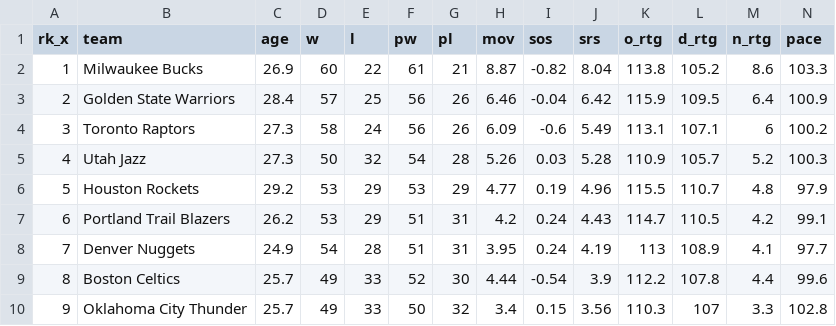
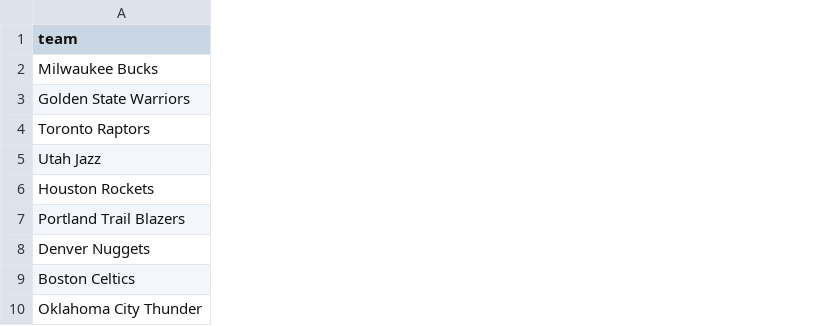
Before and after one commit to RobertRiddell/Final-Project_10157, a CSV file: data/processed/cleaned_team-stats.csv, drawn as a sheet; only a part is shown; the diff covers the shown part only; the diff names each change by its address in the sheet, - before the commit and + after, or states it on an @@ line.

```diff
--- a/data/processed/cleaned_team-stats.csv
+++ b/data/processed/cleaned_team-stats.csv
-column A (rk_x), rows 2-10: 1 | 2 | 3 | 4 | 5 | 6 | 7 | 8 | 9
-column C (age), rows 2-10: 26.9 | 28.4 | 27.3 | 27.3 | 29.2 | 26.2 | 24.9 | 25.7 | 25.7
-column D (w), rows 2-10: 60 | 57 | 58 | 50 | 53 | 53 | 54 | 49 | 49
-column E (l), rows 2-10: 22 | 25 | 24 | 32 | 29 | 29 | 28 | 33 | 33
-column F (pw), rows 2-10: 61 | 56 | 56 | 54 | 53 | 51 | 51 | 52 | 50
-column G (pl), rows 2-10: 21 | 26 | 26 | 28 | 29 | 31 | 31 | 30 | 32
-column H (mov), rows 2-10: 8.87 | 6.46 | 6.09 | 5.26 | 4.77 | 4.2 | 3.95 | 4.44 | 3.4
-column I (sos), rows 2-10: -0.82 | -0.04 | -0.6 | 0.03 | 0.19 | 0.24 | 0.24 | -0.54 | 0.15
-column J (srs), rows 2-10: 8.04 | 6.42 | 5.49 | 5.28 | 4.96 | 4.43 | 4.19 | 3.9 | 3.56
-column K (o_rtg), rows 2-10: 113.8 | 115.9 | 113.1 | 110.9 | 115.5 | 114.7 | 113 | 112.2 | 110.3
-column L (d_rtg), rows 2-10: 105.2 | 109.5 | 107.1 | 105.7 | 110.7 | 110.5 | 108.9 | 107.8 | 107
-column M (n_rtg), rows 2-10: 8.6 | 6.4 | 6 | 5.2 | 4.8 | 4.2 | 4.1 | 4.4 | 3.3
-column N (pace), rows 2-10: 103.3 | 100.9 | 100.2 | 100.3 | 97.9 | 99.1 | 97.7 | 99.6 | 102.8
```
Also changed, not shown: 3 removed columns and 1 edited cell elsewhere in this file, 2 other files.
